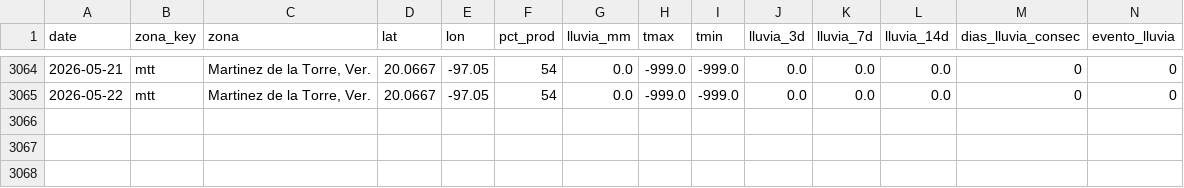
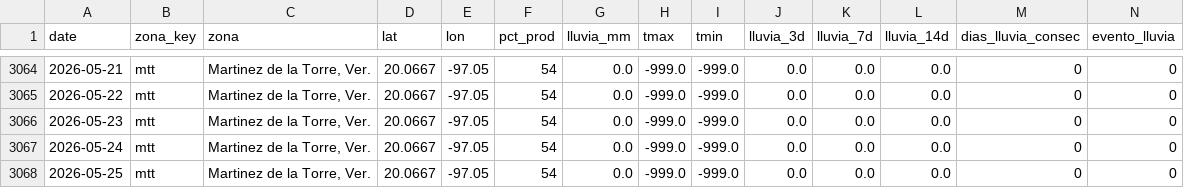
Before and after one commit to savic14/lime_intel, a CSV file: data/processed/lluvia_mtt.csv, drawn as a sheet; only a part is shown, gaps mark what is left out.

```diff
--- a/data/processed/lluvia_mtt.csv
+++ b/data/processed/lluvia_mtt.csv
@@ -3065 +3065,4 @@ date,zona_key,zona,lat,lon,pct_prod,lluvia_mm,tmax,tmin,lluvia_3d,lluvia_7d,lluv
 2026-05-22,mtt,"Martinez de la Torre, Ver.",20.0667,-97.05,54,0.0,-999.0,-999.0,0.0,0.0,0.0,0,0
+2026-05-23,mtt,"Martinez de la Torre, Ver.",20.0667,-97.05,54,0.0,-999.0,-999.0,0.0,0.0,0.0,0,0
+2026-05-24,mtt,"Martinez de la Torre, Ver.",20.0667,-97.05,54,0.0,-999.0,-999.0,0.0,0.0,0.0,0,0
+2026-05-25,mtt,"Martinez de la Torre, Ver.",20.0667,-97.05,54,0.0,-999.0,-999.0,0.0,0.0,0.0,0,0
```
Also changed, not shown: data/processed/lluvia_tabasco.csv, data/processed/lluvia_tuxtepec.csv, 7 other files.
